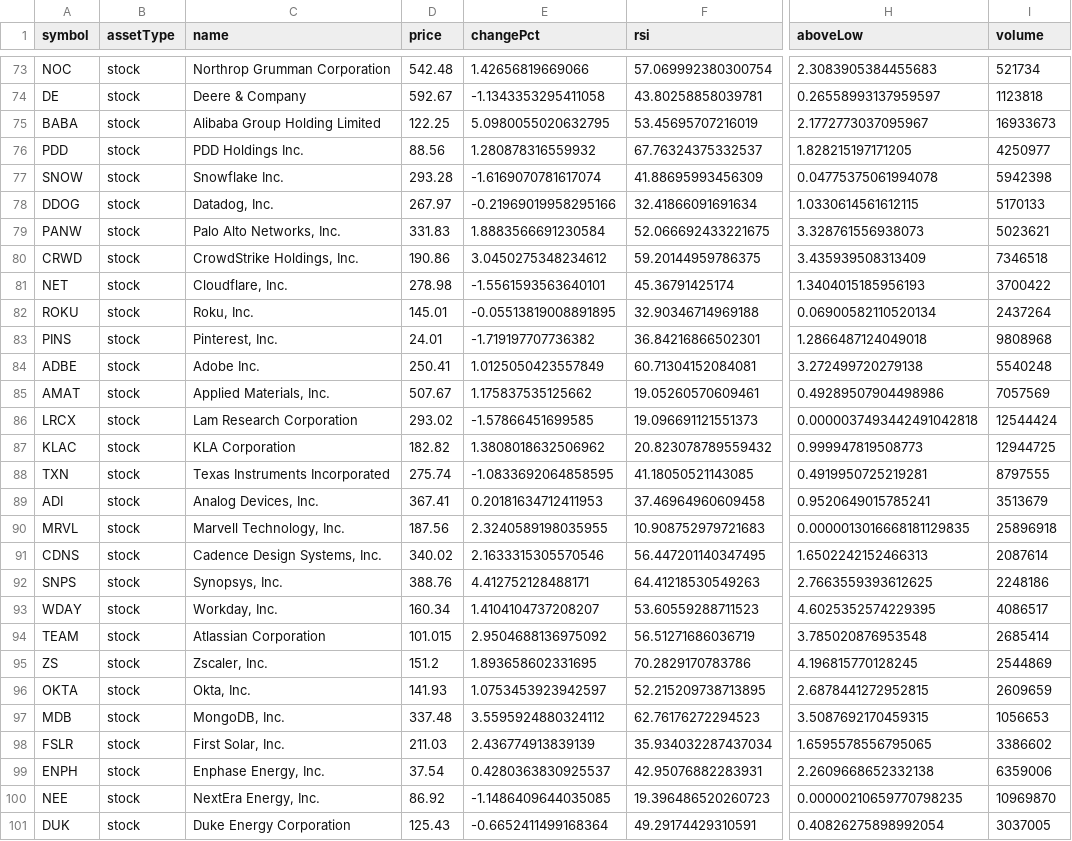
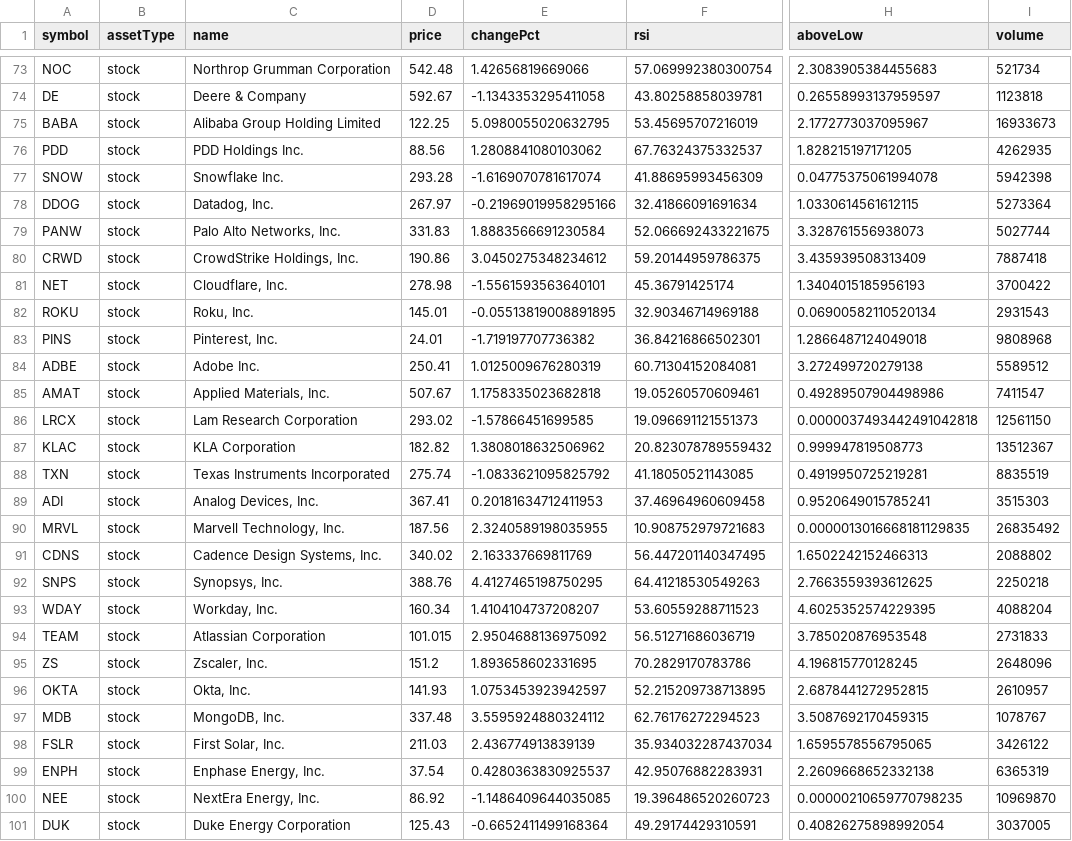
Before and after one commit to test23780460/test11, a CSV file: prices.csv, drawn as a sheet; only a part is shown, gaps mark what is left out; the diff covers the shown part only; the diff names each change by its address in the sheet, - before the commit and + after, or states it on an @@ line.

```diff
--- a/prices.csv
+++ b/prices.csv
-E76 (changePct): 1.280878316559932
+E76 (changePct): 1.2808841080103062
-I76 (volume): 4250977
+I76 (volume): 4262935
-I78 (volume): 5170133
+I78 (volume): 5273364
-I79 (volume): 5023621
+I79 (volume): 5027744
-I80 (volume): 7346518
+I80 (volume): 7887418
-I82 (volume): 2437264
+I82 (volume): 2931543
-E84 (changePct): 1.0125050423557849
+E84 (changePct): 1.0125009676280319
-I84 (volume): 5540248
+I84 (volume): 5589512
-E85 (changePct): 1.175837535125662
+E85 (changePct): 1.1758335023682818
-I85 (volume): 7057569
+I85 (volume): 7411547
-I86 (volume): 12544424
+I86 (volume): 12561150
-I87 (volume): 12944725
+I87 (volume): 13512367
-E88 (changePct): -1.0833692064858595
+E88 (changePct): -1.0833621095825792
-I88 (volume): 8797555
+I88 (volume): 8835519
-I89 (volume): 3513679
+I89 (volume): 3515303
-I90 (volume): 25896918
+I90 (volume): 26835492
-E91 (changePct): 2.1633315305570546
+E91 (changePct): 2.163337669811769
-I91 (volume): 2087614
+I91 (volume): 2088802
-E92 (changePct): 4.412752128488171
+E92 (changePct): 4.4127465198750295
-I92 (volume): 2248186
+I92 (volume): 2250218
-I93 (volume): 4086517
+I93 (volume): 4088204
-I94 (volume): 2685414
+I94 (volume): 2731833
-I95 (volume): 2544869
+I95 (volume): 2648096
-I96 (volume): 2609659
+I96 (volume): 2610957
-I97 (volume): 1056653
+I97 (volume): 1078767
-I98 (volume): 3386602
+I98 (volume): 3426122
-I99 (volume): 6359006
+I99 (volume): 6365319
```
Also changed, not shown: 137 edited cells elsewhere in this file, data/history.csv, data/market.csv, 6 other files.
